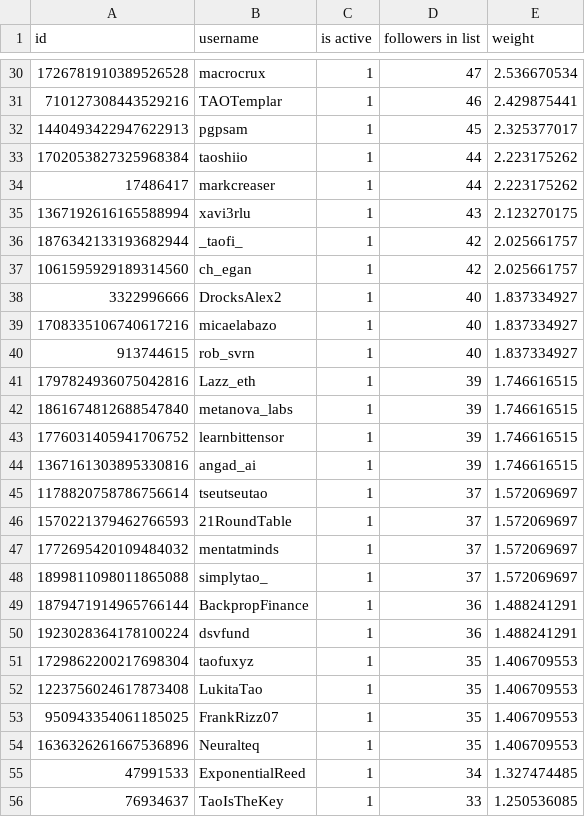
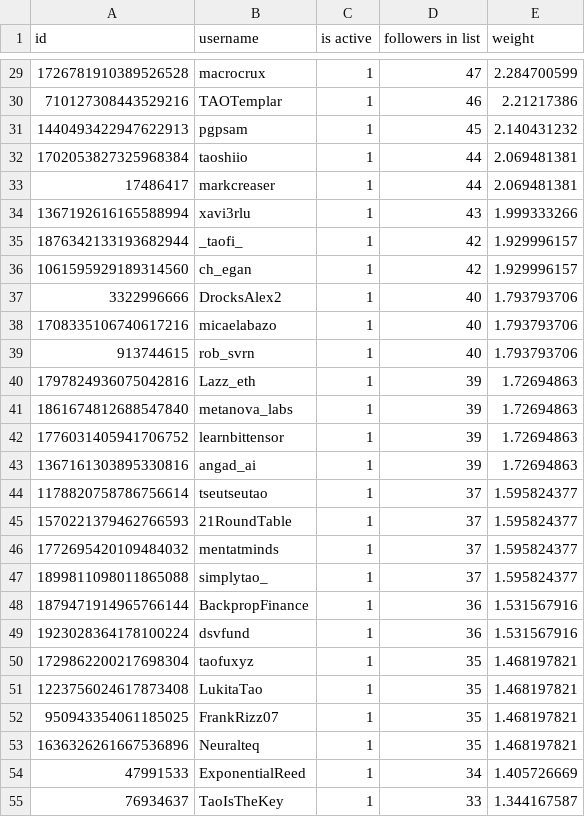
Before and after one commit to NuanceNetwork/constitution, a CSV file: verified_users/twitter/bittensor_target_accounts_october_followers.csv, drawn as a sheet; only a part is shown, gaps mark what is left out; the diff covers the shown part only.

```diff
--- a/verified_users/twitter/bittensor_target_accounts_october_followers.csv
+++ b/verified_users/twitter/bittensor_target_accounts_october_followers.csv
@@ -30,27 +29,27 @@ id,username,is active,followers in list,weight
-1726781910389526528,macrocrux,1,47,2.536670534
-710127308443529216,TAOTemplar,1,46,2.429875441
-1440493422947622913,pgpsam,1,45,2.325377017
-1702053827325968384,taoshiio,1,44,2.223175262
-17486417,markcreaser,1,44,2.223175262
-1367192616165588994,xavi3rlu,1,43,2.123270175
-1876342133193682944,_taofi_,1,42,2.025661757
-1061595929189314560,ch_egan,1,42,2.025661757
-3322996666,DrocksAlex2,1,40,1.837334927
-1708335106740617216,micaelabazo,1,40,1.837334927
-913744615,rob_svrn,1,40,1.837334927
-1797824936075042816,Lazz_eth,1,39,1.746616515
-1861674812688547840,metanova_labs,1,39,1.746616515
-1776031405941706752,learnbittensor,1,39,1.746616515
-1367161303895330816,angad_ai,1,39,1.746616515
-1178820758786756614,tseutseutao,1,37,1.572069697
-1570221379462766593,21RoundTable,1,37,1.572069697
-1772695420109484032,mentatminds,1,37,1.572069697
-1899811098011865088,simplytao_,1,37,1.572069697
-1879471914965766144,BackpropFinance,1,36,1.488241291
-1923028364178100224,dsvfund,1,36,1.488241291
-1729862200217698304,taofuxyz,1,35,1.406709553
-1223756024617873408,LukitaTao,1,35,1.406709553
-950943354061185025,FrankRizz07,1,35,1.406709553
-1636326261667536896,Neuralteq,1,35,1.406709553
-47991533,ExponentialReed,1,34,1.327474485
-76934637,TaoIsTheKey,1,33,1.250536085
+1726781910389526528,macrocrux,1,47,2.284700599
+710127308443529216,TAOTemplar,1,46,2.21217386
+1440493422947622913,pgpsam,1,45,2.140431232
+1702053827325968384,taoshiio,1,44,2.069481381
+17486417,markcreaser,1,44,2.069481381
+1367192616165588994,xavi3rlu,1,43,1.999333266
+1876342133193682944,_taofi_,1,42,1.929996157
+1061595929189314560,ch_egan,1,42,1.929996157
+3322996666,DrocksAlex2,1,40,1.793793706
+1708335106740617216,micaelabazo,1,40,1.793793706
+913744615,rob_svrn,1,40,1.793793706
+1797824936075042816,Lazz_eth,1,39,1.72694863
+1861674812688547840,metanova_labs,1,39,1.72694863
+1776031405941706752,learnbittensor,1,39,1.72694863
+1367161303895330816,angad_ai,1,39,1.72694863
+1178820758786756614,tseutseutao,1,37,1.595824377
+1570221379462766593,21RoundTable,1,37,1.595824377
+1772695420109484032,mentatminds,1,37,1.595824377
+1899811098011865088,simplytao_,1,37,1.595824377
+1879471914965766144,BackpropFinance,1,36,1.531567916
+1923028364178100224,dsvfund,1,36,1.531567916
+1729862200217698304,taofuxyz,1,35,1.468197821
+1223756024617873408,LukitaTao,1,35,1.468197821
+950943354061185025,FrankRizz07,1,35,1.468197821
+1636326261667536896,Neuralteq,1,35,1.468197821
+47991533,ExponentialReed,1,34,1.405726669
+76934637,TaoIsTheKey,1,33,1.344167587
```
Also changed, not shown: 2 added rows, 1 removed row and 159 edited cells elsewhere in this file.
